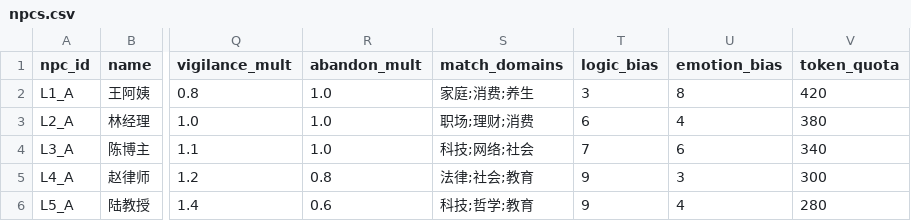
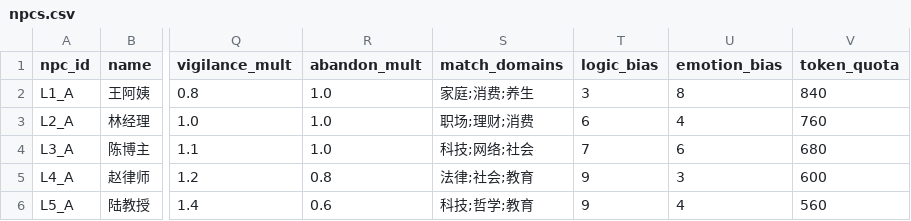
Before and after one commit to AzoriusP/AIDebateGame, a CSV file: demo/data/npcs.csv, drawn as a sheet; only a part is shown, gaps mark what is left out; the diff names each change by its address in the sheet, - before the commit and + after, or states it on an @@ line.

Commit message:
Small tweaks: npcs data, lobby/style/tutorial frontend polish

```diff
--- a/demo/data/npcs.csv
+++ b/demo/data/npcs.csv
-V2 (token_quota): 420
+V2 (token_quota): 840
-V3 (token_quota): 380
+V3 (token_quota): 760
-V4 (token_quota): 340
+V4 (token_quota): 680
-V5 (token_quota): 300
+V5 (token_quota): 600
-V6 (token_quota): 280
+V6 (token_quota): 560
```
Also changed, not shown: 7 other files.
